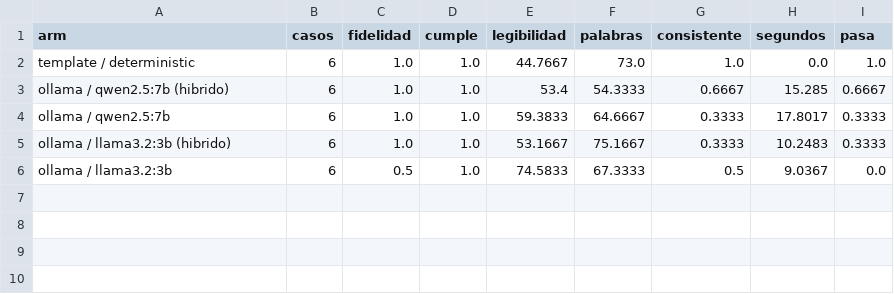
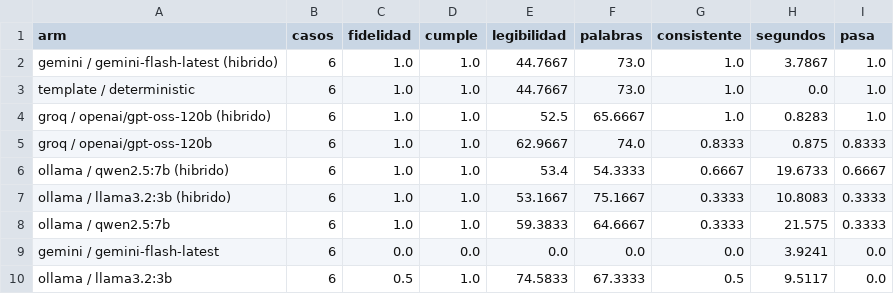
Before and after one commit to DavinsonR/credit-risk-mlops, a CSV file: exports/llm_evals_summary.csv, drawn as a sheet.

```diff
--- a/exports/llm_evals_summary.csv
+++ b/exports/llm_evals_summary.csv
@@ -1,6 +1,10 @@
 arm,casos,fidelidad,cumple,legibilidad,palabras,consistente,segundos,pasa
+gemini / gemini-flash-latest (hibrido),6,1.0,1.0,44.7667,73.0,1.0,3.7867,1.0
 template / deterministic,6,1.0,1.0,44.7667,73.0,1.0,0.0,1.0
-ollama / qwen2.5:7b (hibrido),6,1.0,1.0,53.4,54.3333,0.6667,15.285,0.6667
-ollama / qwen2.5:7b,6,1.0,1.0,59.3833,64.6667,0.3333,17.8017,0.3333
-ollama / llama3.2:3b (hibrido),6,1.0,1.0,53.1667,75.1667,0.3333,10.2483,0.3333
-ollama / llama3.2:3b,6,0.5,1.0,74.5833,67.3333,0.5,9.0367,0.0
+groq / openai/gpt-oss-120b (hibrido),6,1.0,1.0,52.5,65.6667,1.0,0.8283,1.0
+groq / openai/gpt-oss-120b,6,1.0,1.0,62.9667,74.0,0.8333,0.875,0.8333
+ollama / qwen2.5:7b (hibrido),6,1.0,1.0,53.4,54.3333,0.6667,19.6733,0.6667
+ollama / llama3.2:3b (hibrido),6,1.0,1.0,53.1667,75.1667,0.3333,10.8083,0.3333
+ollama / qwen2.5:7b,6,1.0,1.0,59.3833,64.6667,0.3333,21.575,0.3333
+gemini / gemini-flash-latest,6,0.0,0.0,0.0,0.0,0.0,3.9241,0.0
+ollama / llama3.2:3b,6,0.5,1.0,74.5833,67.3333,0.5,9.5117,0.0
```
Also changed, not shown: exports/llm_evals_detail.csv, exports/llm_fallback_analysis.csv, 2 other files.
